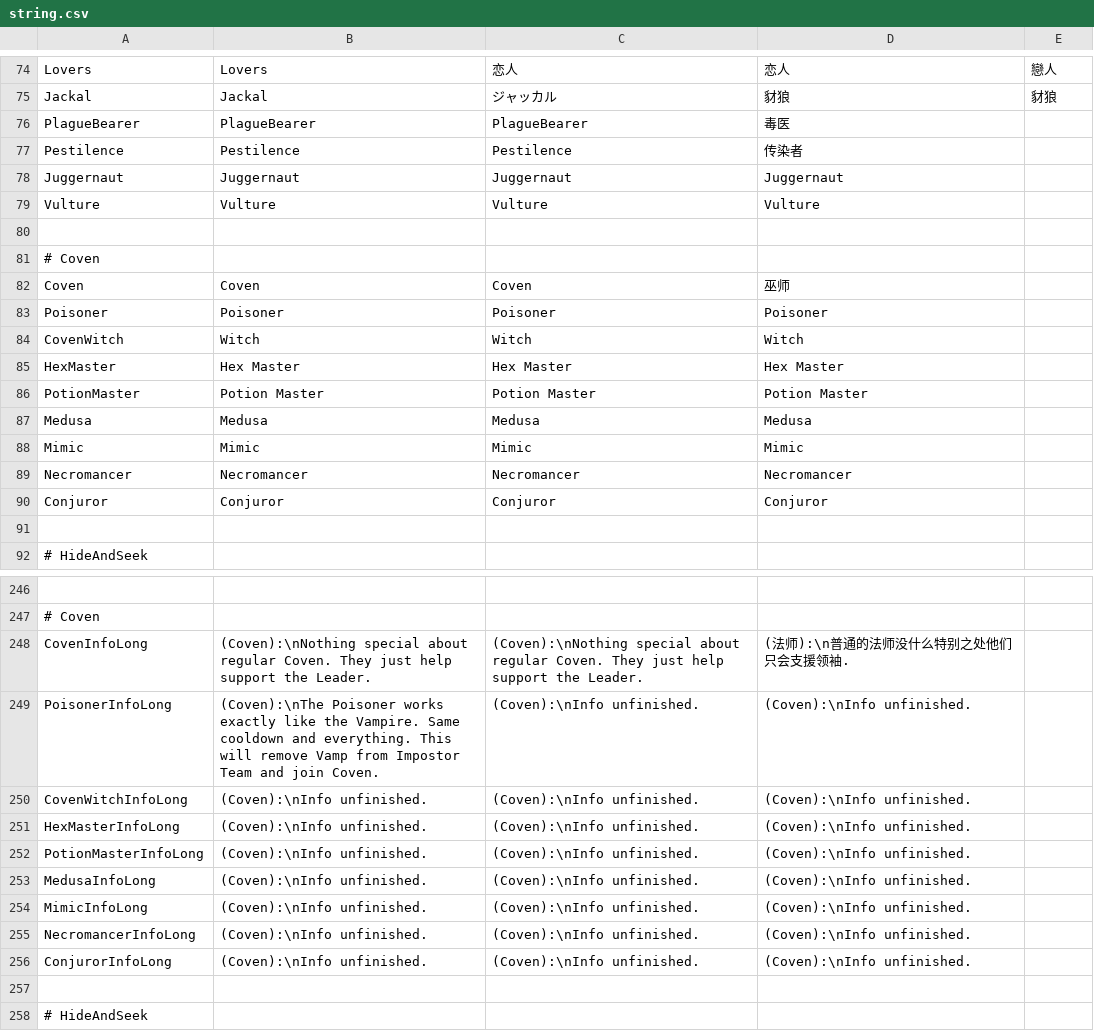
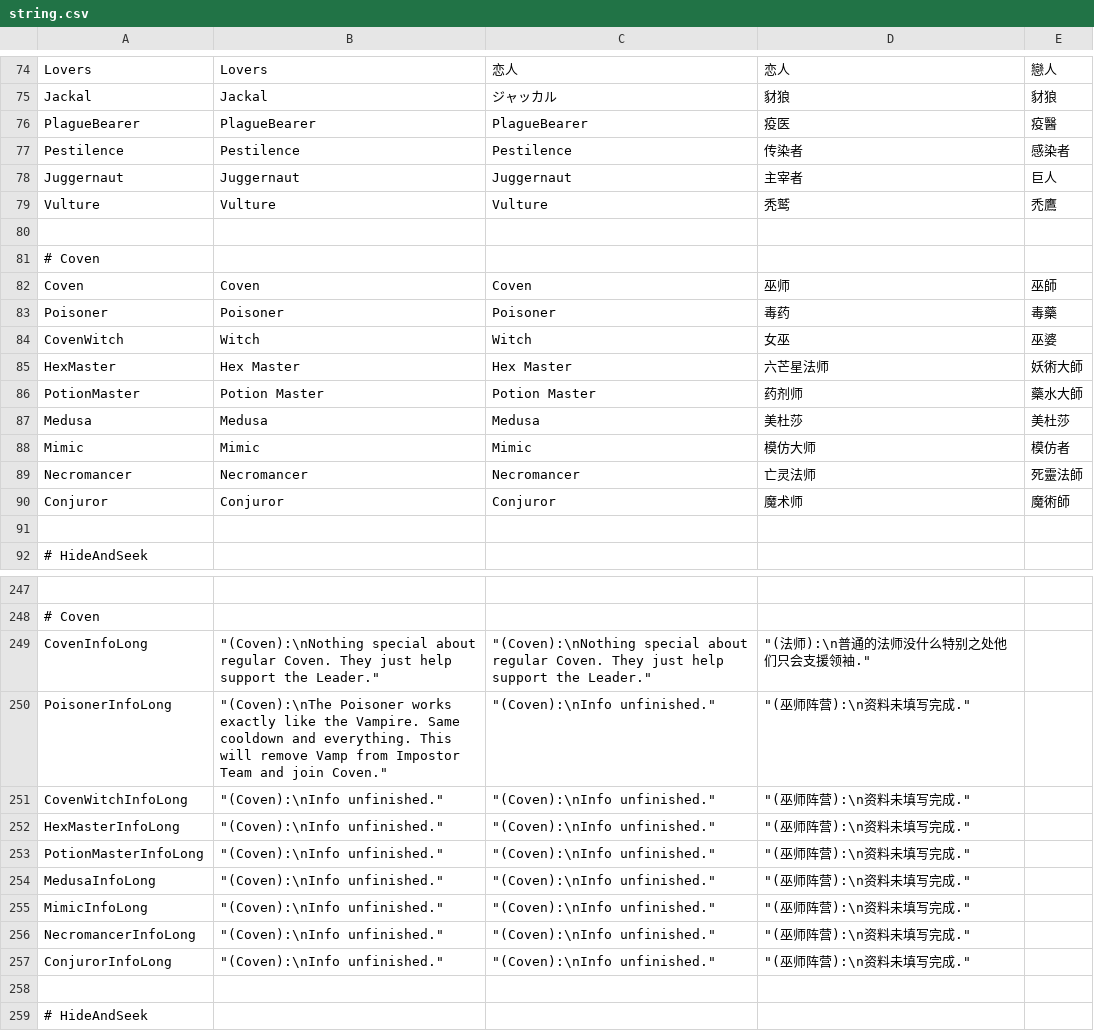
Before and after one commit to discus-sions/TownOfHost-TheOtherRoles, a CSV file: Resources/string.csv, drawn as a sheet; only a part is shown, gaps mark what is left out; addresses are those after the commit; the diff covers the shown part only; the diff names each change by its address in the sheet, - before the commit and + after, or states it on an @@ line.

```diff
--- a/Resources/string.csv
+++ b/Resources/string.csv
-D76: 毒医
+D76: 疫医
-E76: (empty)
+E76: 疫醫
-E77: (empty)
+E77: 感染者
-D78: Juggernaut
+D78: 主宰者
-E78: (empty)
+E78: 巨人
-D79: Vulture
+D79: 秃鹫
-E79: (empty)
+E79: 禿鷹
-E82: (empty)
+E82: 巫師
-D83: Poisoner
+D83: 毒药
-E83: (empty)
+E83: 毒藥
-D84: Witch
+D84: 女巫
-E84: (empty)
+E84: 巫婆
-D85: Hex Master
+D85: 六芒星法师
-E85: (empty)
+E85: 妖術大師
-D86: Potion Master
+D86: 药剂师
-E86: (empty)
+E86: 藥水大師
-D87: Medusa
+D87: 美杜莎
-E87: (empty)
+E87: 美杜莎
-D88: Mimic
+D88: 模仿大师
-E88: (empty)
+E88: 模仿者
-D89: Necromancer
+D89: 亡灵法师
-E89: (empty)
+E89: 死靈法師
-D90: Conjuror
+D90: 魔术师
-E90: (empty)
+E90: 魔術師
-B249: (Coven):\nNothing special about regular Coven. They just help support the Leader.
+B249: "(Coven):\nNothing special about regular Coven. They just help support the Leader."
-C249: (Coven):\nNothing special about regular Coven. They just help support the Leader.
+C249: "(Coven):\nNothing special about regular Coven. They just help support the Leader."
-D249: (法师):\n普通的法师没什么特别之处他们只会支援领袖.
+D249: "(法师):\n普通的法师没什么特别之处他们只会支援领袖."
-B250: (Coven):\nThe Poisoner works exactly like the Vampire. Same cooldown and everything. This will remove Vamp from Impostor Team and join Coven.
+B250: "(Coven):\nThe Poisoner works exactly like the Vampire. Same cooldown and everything. This will remove Vamp from Impostor Team and join Coven."
-C250:C257: (Coven):\nInfo unfinished.
+C250:C257: "(Coven):\nInfo unfinished."
-D250:D257: (Coven):\nInfo unfinished.
+D250:D257: "(巫师阵营):\n资料未填写完成."
-B251:B257: (Coven):\nInfo unfinished.
+B251:B257: "(Coven):\nInfo unfinished."
```
Also changed, not shown: 1 added row and 105 edited cells elsewhere in this file.
